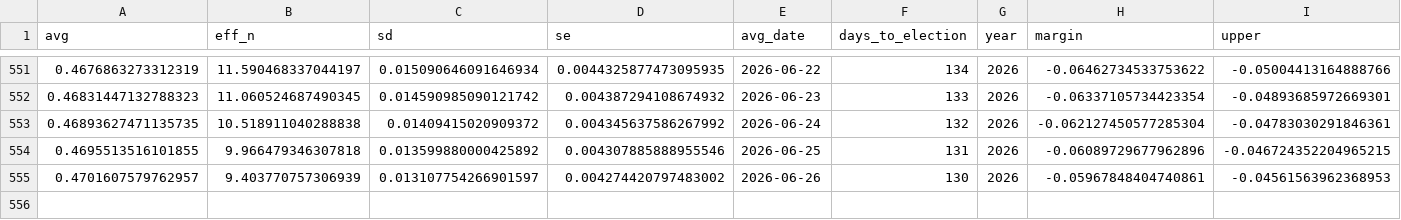
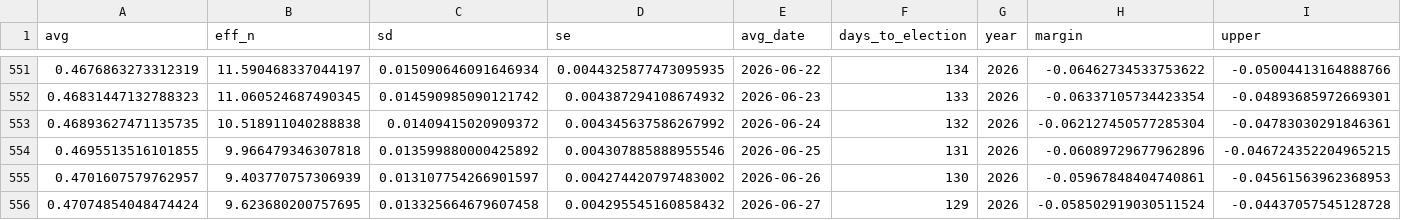
Before and after one commit to thisismactan/US-2026, a CSV file: output/generic_ballot_margin_averages_2026_smoothed.csv, drawn as a sheet; only a part is shown, gaps mark what is left out; rows hold the shown columns only; the diff names each change by its address in the sheet, - before the commit and + after, or states it on an @@ line.

```diff
--- a/output/generic_ballot_margin_averages_2026_smoothed.csv
+++ b/output/generic_ballot_margin_averages_2026_smoothed.csv
+row 556: 0.47074854048474424 | 9.623680200757695 | 0.013325664679607458 | 0.004295545160858432 | 2026-06-27 | 129 | 2026 | -0.058502919030511524 | -0.04437057545128728
```
Also changed, not shown: output/house_forecast_timeline.csv, output/senate_forecast_timeline.csv, 10 other files.
